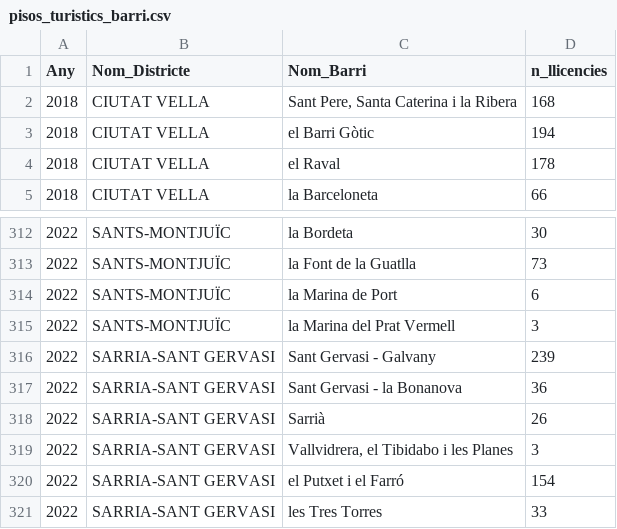
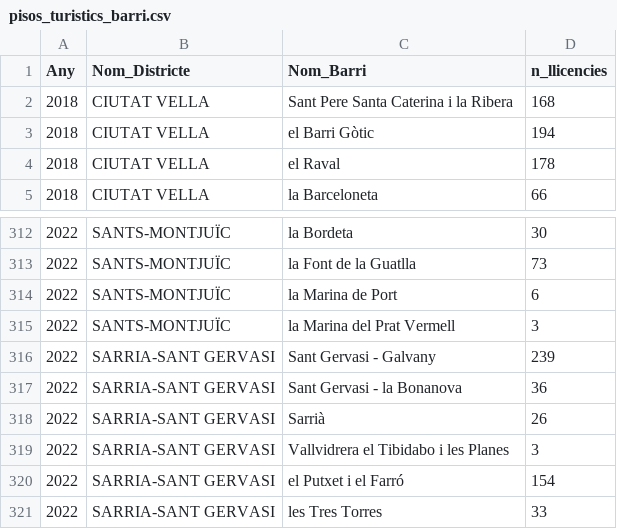
Before and after one commit to Dapina28/tfm-gentrificacio-barcelona, a CSV file: dades/net/pisos_turistics_barri.csv, drawn as a sheet; only a part is shown, gaps mark what is left out; the diff covers the shown part only.

```diff
--- a/dades/net/pisos_turistics_barri.csv
+++ b/dades/net/pisos_turistics_barri.csv
@@ -1,3 +1,3 @@
 Any,Nom_Districte,Nom_Barri,n_llicencies
-2018,CIUTAT VELLA,"Sant Pere, Santa Caterina i la Ribera",168
+2018,CIUTAT VELLA,Sant Pere Santa Caterina i la Ribera,168
 2018,CIUTAT VELLA,el Barri Gòtic,194
@@ -318,3 +318,3 @@ Any,Nom_Districte,Nom_Barri,n_llicencies
 2022,SARRIA-SANT GERVASI,Sarrià,26
-2022,SARRIA-SANT GERVASI,"Vallvidrera, el Tibidabo i les Planes",3
+2022,SARRIA-SANT GERVASI,Vallvidrera el Tibidabo i les Planes,3
 2022,SARRIA-SANT GERVASI,el Putxet i el Farró,154
```
Also changed, not shown: 8 edited cells elsewhere in this file, dades/net/clusters_barri.csv, dades/net/hut_densitat_barri.csv, 5 other files.
